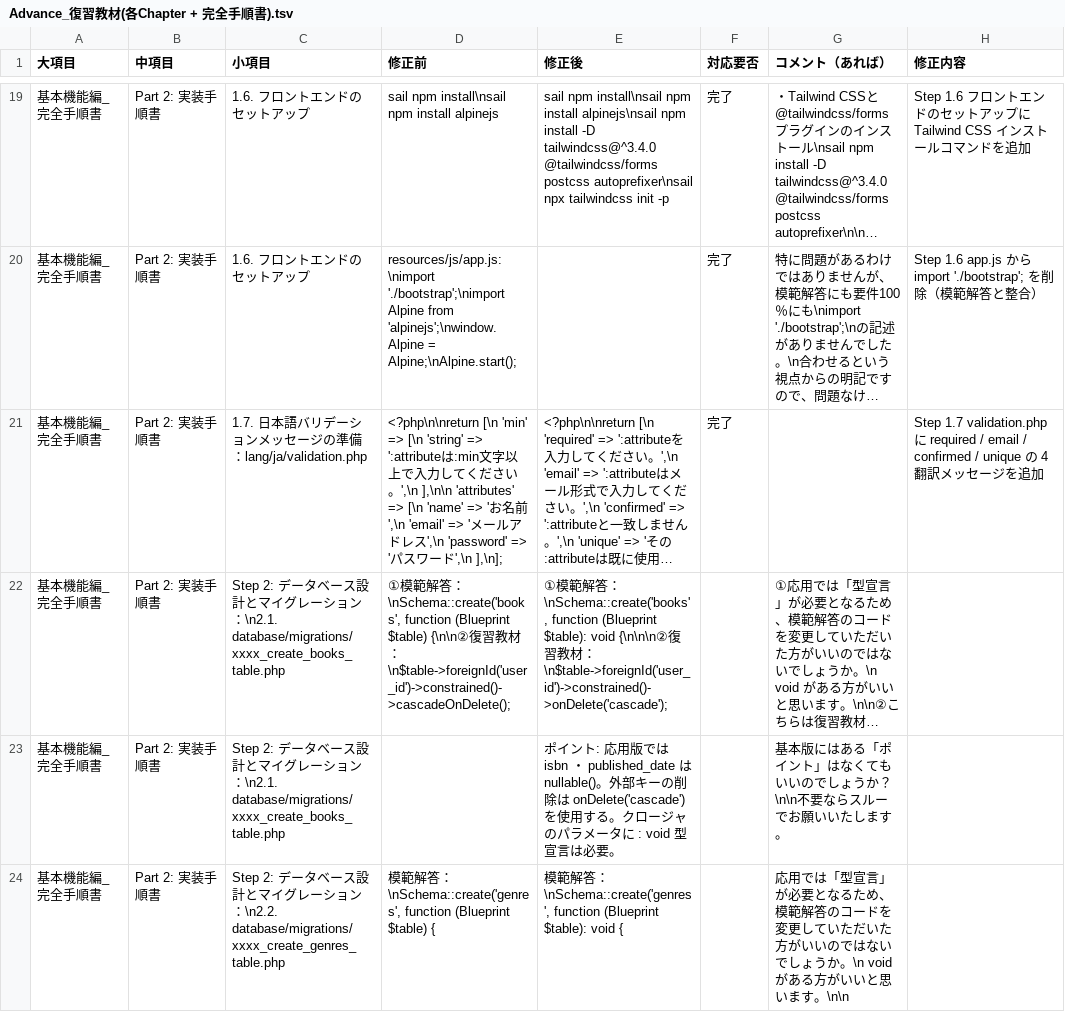
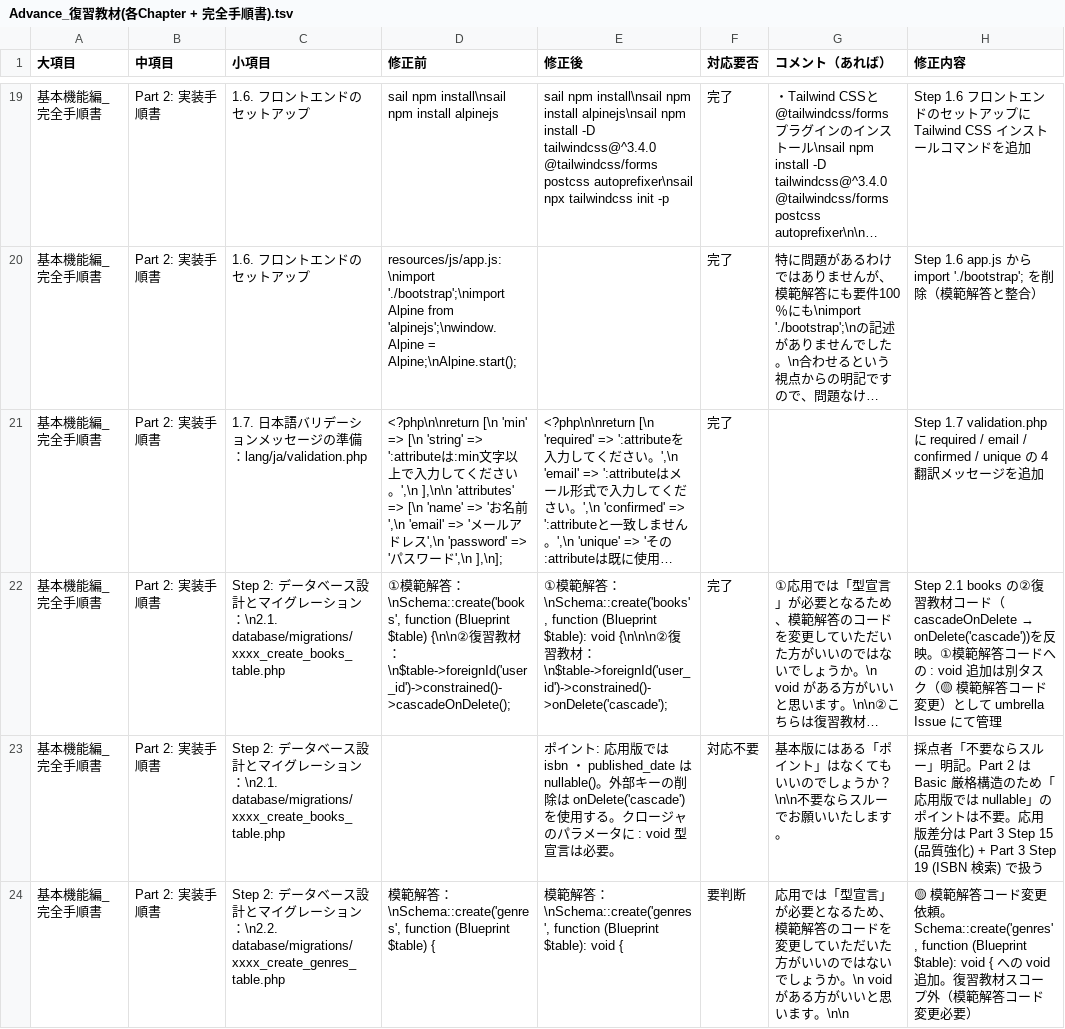
Before and after one commit to coachtech-material/ExampleAnswer-mockcase-BookShelf, a TSV file: 関連ドキュメント/採点者フィードバック/Advance_復習教材(各Chapter + 完全手順書).tsv, drawn as a sheet; only a part is shown, gaps mark what is left out; long unchanged cells end in …; the diff covers the shown part only; the diff names each change by its address in the sheet, - before the commit and + after, or states it on an @@ line.

```diff
--- a/関連ドキュメント/採点者フィードバック/Advance_復習教材(各Chapter + 完全手順書).tsv
+++ b/関連ドキュメント/採点者フィードバック/Advance_復習教材(各Chapter + 完全手順書).tsv
-F22 (対応要否): (empty)
+F22 (対応要否): 完了
@@ H22 (修正内容): (empty) → Step 2.1 books の②復習教材コード（cascadeOnDelete → onDelete('cascade'))を反映。①模範解答コードへの : void 追加は別タスク（🟡 模範解答コード変更）として umbrella Issue にて管理 @@
-F23 (対応要否): (empty)
+F23 (対応要否): 対応不要
-H23 (修正内容): (empty)
+H23 (修正内容): 採点者「不要ならスルー」明記。Part 2 は Basic 厳格構造のため「応用版では nullable」のポイントは不要。応用版差分は Part 3 Step 15 (品質強化) + Part 3 Step 19 (ISBN 検索) で扱う
-F24 (対応要否): (empty)
+F24 (対応要否): 要判断
-H24 (修正内容): (empty)
+H24 (修正内容): 🟡 模範解答コード変更依頼。Schema::create('genres', function (Blueprint $table): void { への void 追加。復習教材スコープ外（模範解答コード変更必要）
```
Also changed, not shown: 18 edited cells elsewhere in this file, 関連ドキュメント/採点者フィードバック/Basic_復習教材(各Chapter + 完全手順書).tsv, 1 other file.
